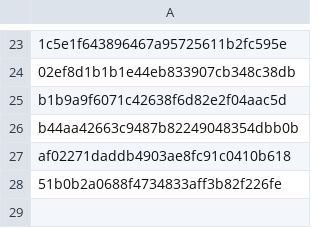
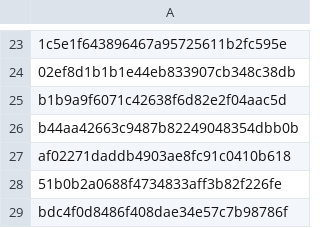
Before and after one commit to Heroes-United/patreonlist, a CSV file: users.csv, drawn as a sheet; only a part is shown, gaps mark what is left out.

```diff
--- a/users.csv
+++ b/users.csv
@@ -28 +28,2 @@
 "51b0b2a0688f4734833aff3b82f226fe"
+"bdc4f0d8486f408dae34e57c7b98786f"
```
Also changed, not shown: users-uuids.csv.
